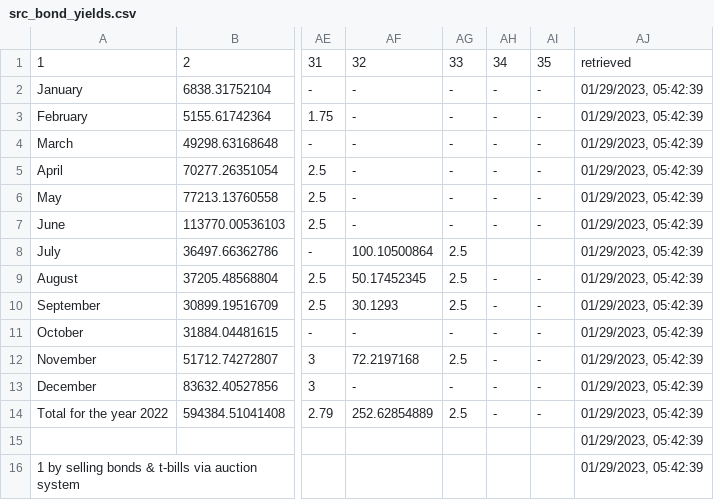
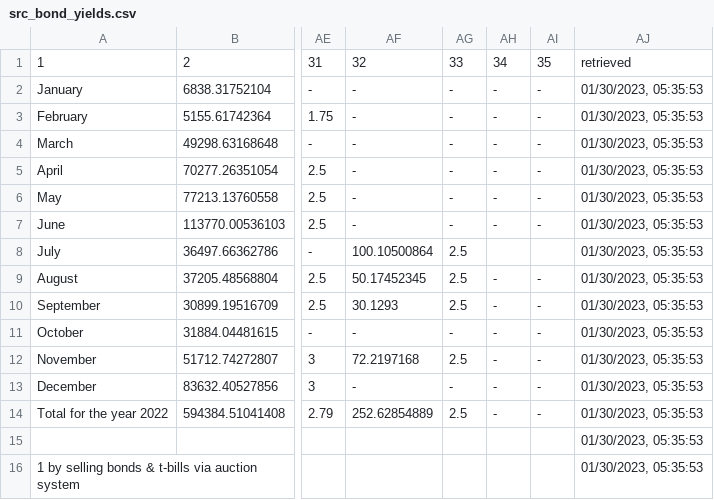
Before and after one commit to artkochnev/ukraine_dashboard, a CSV file: assets/src_bond_yields.csv, drawn as a sheet; only a part is shown, gaps mark what is left out; the diff names each change by its address in the sheet, - before the commit and + after, or states it on an @@ line.

```diff
--- a/assets/src_bond_yields.csv
+++ b/assets/src_bond_yields.csv
-AJ2:AJ16: 01/29/2023, 05:42:39
+AJ2:AJ16: 01/30/2023, 05:35:53
```
Also changed, not shown: assets/src_cpi_headline.csv, assets/src_deposit_rate.csv, 33 other files.
